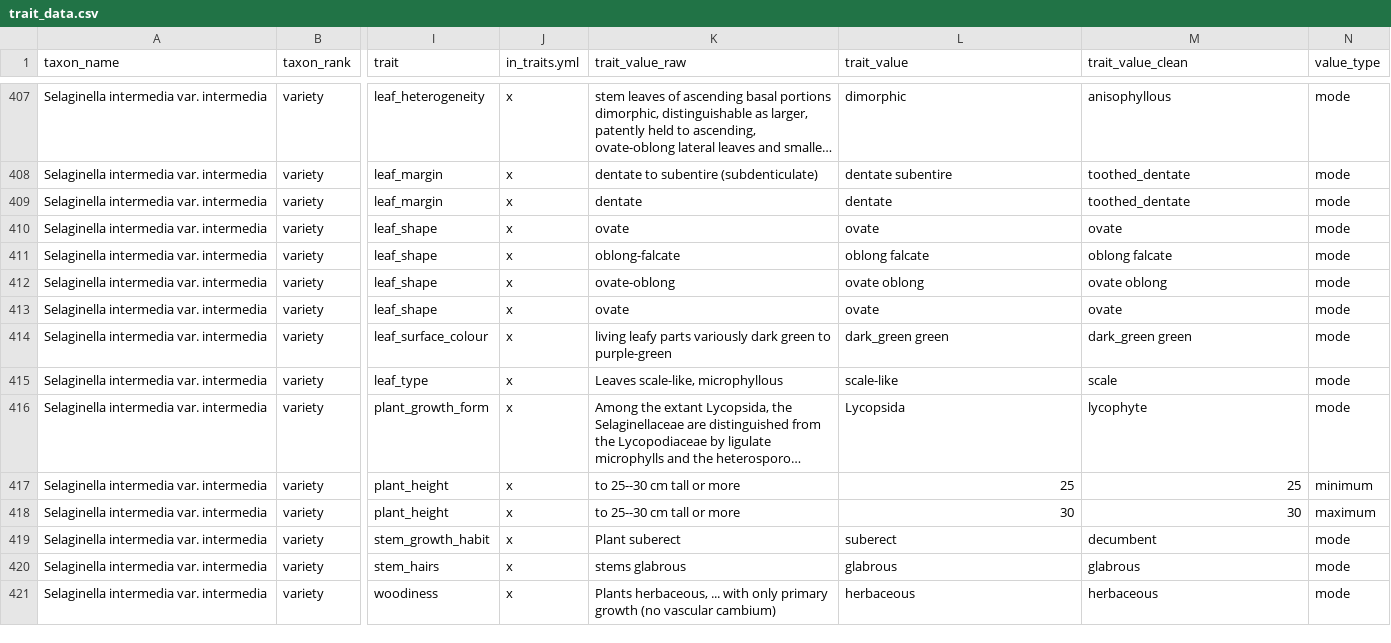
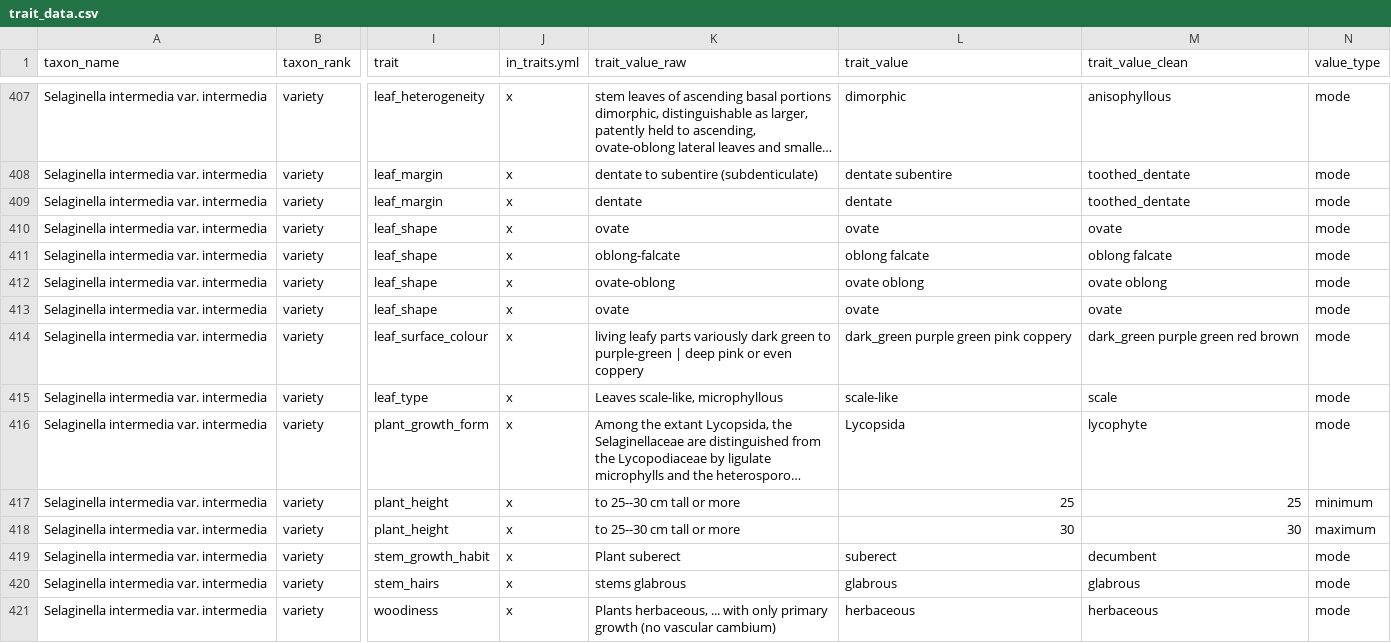
Before and after one commit to hrlai/MYtraits.build, a CSV file: data/Wong_2010/raw/trait_data.csv, drawn as a sheet; only a part is shown, gaps mark what is left out; long unchanged cells end in …; the diff covers the shown part only; the diff names each change by its address in the sheet, - before the commit and + after, or states it on an @@ line.

```diff
--- a/data/Wong_2010/raw/trait_data.csv
+++ b/data/Wong_2010/raw/trait_data.csv
-K414 (trait_value_raw): …to purple-green
+K414 (trait_value_raw): …to purple-green | deep pink or even coppery
-L414 (trait_value): dark_green green
+L414 (trait_value): dark_green purple green pink coppery
-M414 (trait_value_clean): dark_green green
+M414 (trait_value_clean): dark_green purple green red brown
```
Also changed, not shown: 1 removed row and 2 edited cells elsewhere in this file, data/Wong_2010/data.csv, data/Wong_2010/raw/unmapped_terms.csv, 2 other files.
